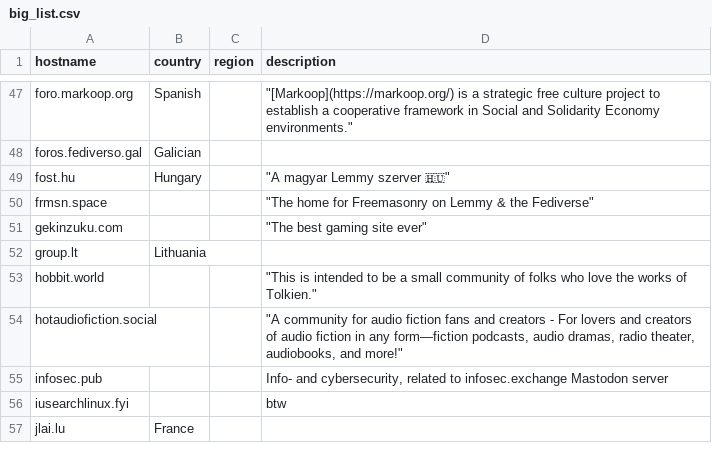
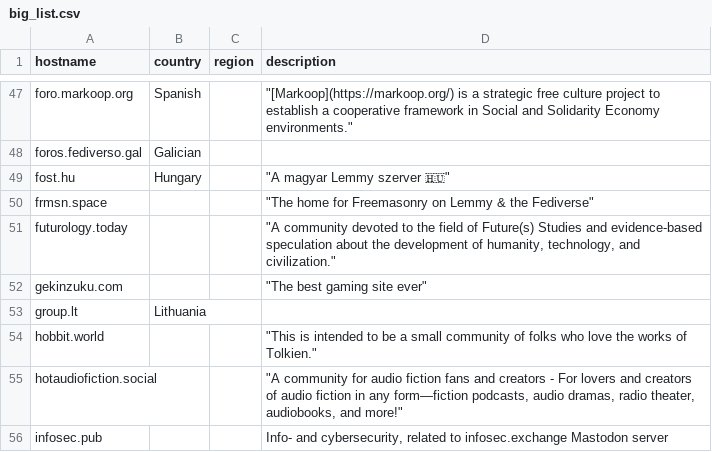
Before and after one commit to chrisacheson/instance_list_management, a CSV file: big_list.csv, drawn as a sheet; only a part is shown, gaps mark what is left out; the shorter side is filled out with more unchanged rows; the diff names each change by its address in the sheet, - before the commit and + after, or states it on an @@ line.

Commit message:
futurology.today

```diff
--- a/big_list.csv
+++ b/big_list.csv
+row 51: futurology.today |  |  | "A community devoted to the field of Future(s) Studies and evidence-based speculation about the development of humanity, technology, and civilization."
```
Also changed, not shown: 1 other file.
